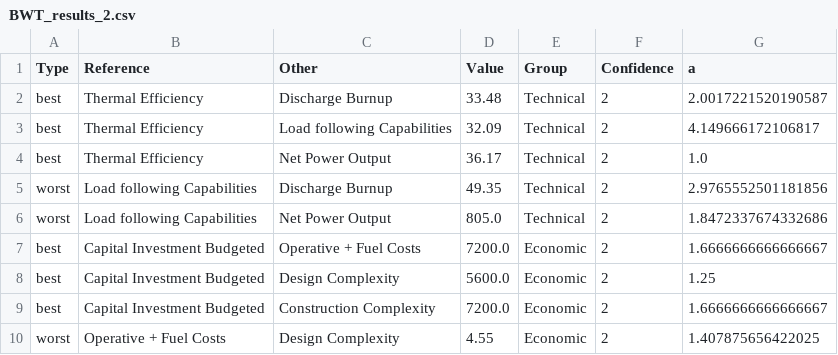
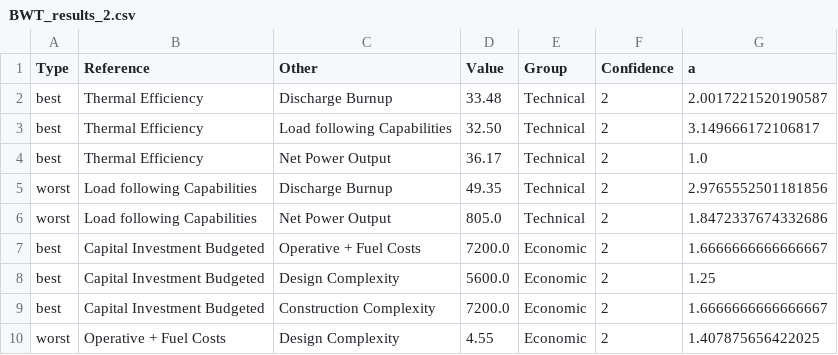
Before and after one commit to simo-pagliu/Master-Thesis, a CSV file: UP-MAVT/weight_spaces/BWT_results_2.csv, drawn as a sheet; only a part is shown.

```diff
--- a/UP-MAVT/weight_spaces/BWT_results_2.csv
+++ b/UP-MAVT/weight_spaces/BWT_results_2.csv
@@ -2,3 +2,3 @@ Type,Reference,Other,Value,Group,Confidence,a
 best,Thermal Efficiency,Discharge Burnup,33.48,Technical,2,2.0017221520190587
-best,Thermal Efficiency,Load following Capabilities,32.09,Technical,2,4.149666172106817
+best,Thermal Efficiency,Load following Capabilities,32.50,Technical,2,3.149666172106817
 best,Thermal Efficiency,Net Power Output,36.17,Technical,2,1.0
```
Also changed, not shown: 03 - Weighting/BWT_results.csv, 03 - Weighting/value_functions.csv, 3 other files.
